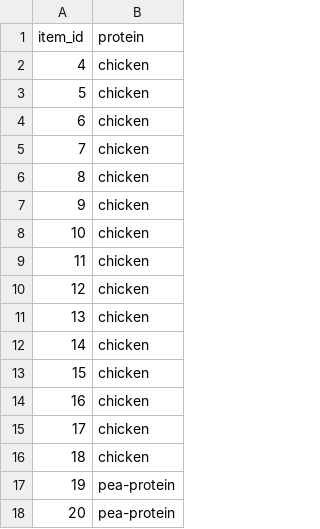
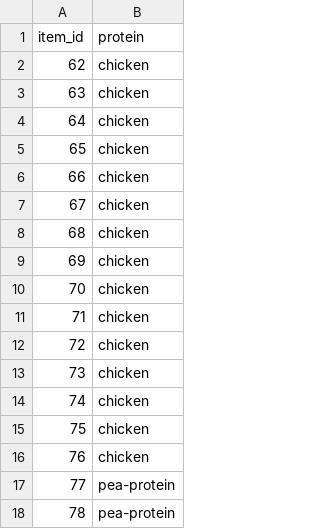
Before and after one commit to vtwkam1/vegan_restaurant_chain, a CSV file: nandos_protein.csv, drawn as a sheet.

```diff
--- a/nandos_protein.csv
+++ b/nandos_protein.csv
@@ -1,18 +1,18 @@
 "item_id","protein"
-4,"chicken"
-5,"chicken"
-6,"chicken"
-7,"chicken"
-8,"chicken"
-9,"chicken"
-10,"chicken"
-11,"chicken"
-12,"chicken"
-13,"chicken"
-14,"chicken"
-15,"chicken"
-16,"chicken"
-17,"chicken"
-18,"chicken"
-19,"pea-protein"
-20,"pea-protein"
+62,"chicken"
+63,"chicken"
+64,"chicken"
+65,"chicken"
+66,"chicken"
+67,"chicken"
+68,"chicken"
+69,"chicken"
+70,"chicken"
+71,"chicken"
+72,"chicken"
+73,"chicken"
+74,"chicken"
+75,"chicken"
+76,"chicken"
+77,"pea-protein"
+78,"pea-protein"
```
Also changed, not shown: nandos_item.csv, pizza_express_item.csv, 7 other files.
